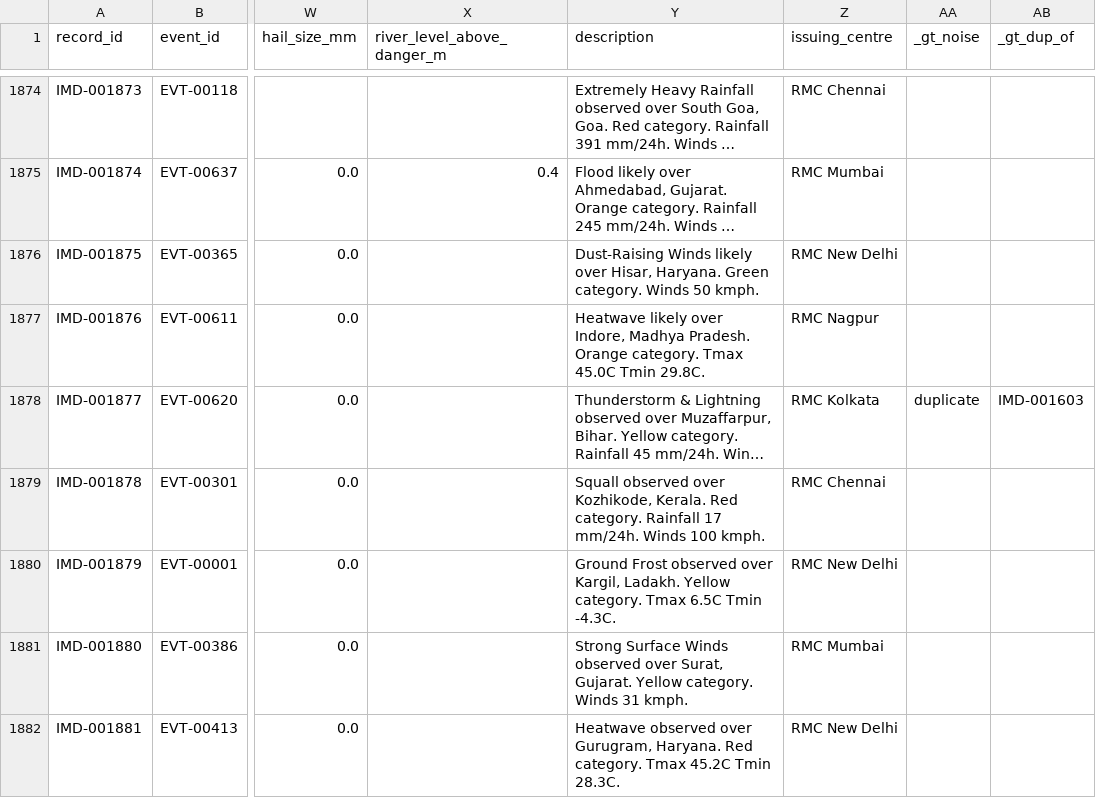
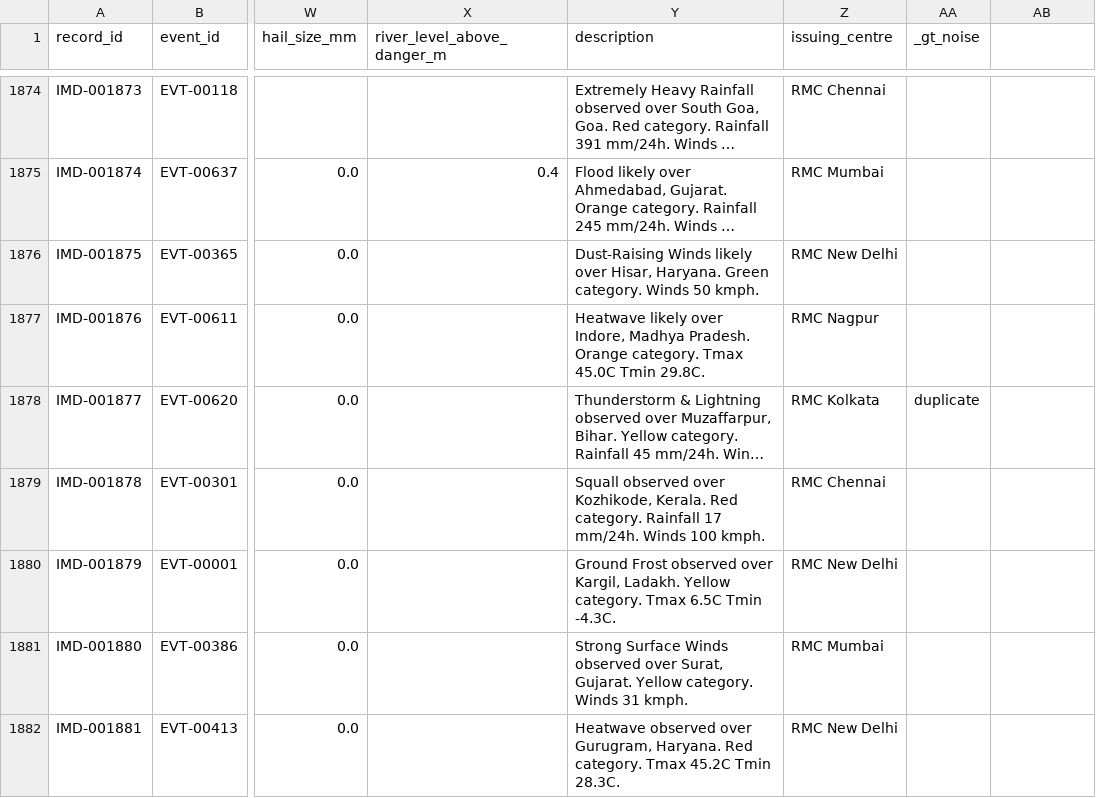
Before and after one commit to Benjamin-G-Leo/INDRA_SIH, a CSV file: weather_platform/data/imd_records.csv, drawn as a sheet; only a part is shown, gaps mark what is left out; long unchanged cells end in …; the diff covers the shown part only; the diff names each change by its address in the sheet, - before the commit and + after, or states it on an @@ line.

```diff
--- a/weather_platform/data/imd_records.csv
+++ b/weather_platform/data/imd_records.csv
-AB1: _gt_dup_of
+AB1: (empty)
-AB1878: IMD-001603
+AB1878: (empty)
```
Also changed, not shown: 59 edited cells elsewhere in this file, weather_platform/data/clean/rejected_records.csv, 41 other files.
